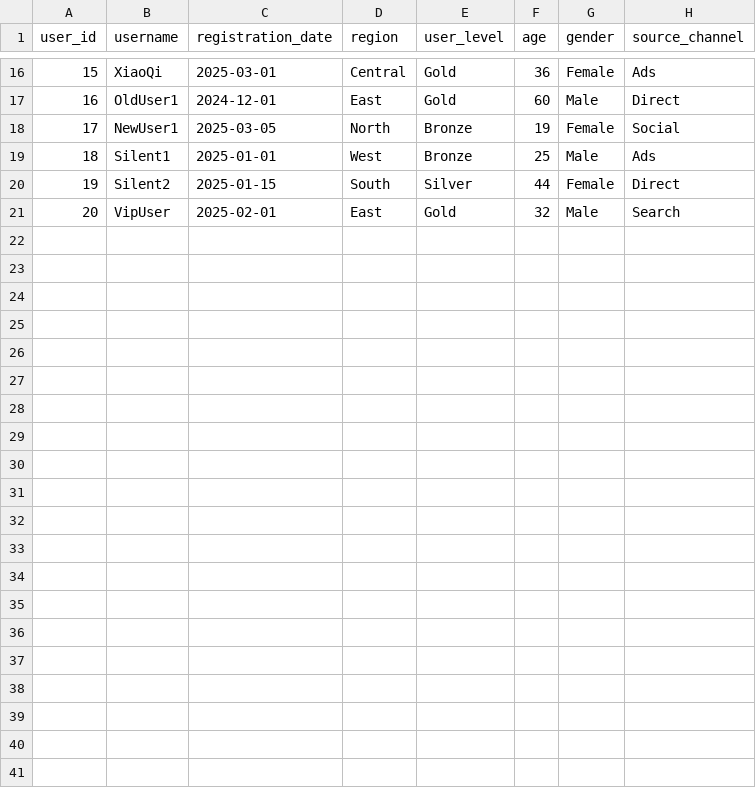
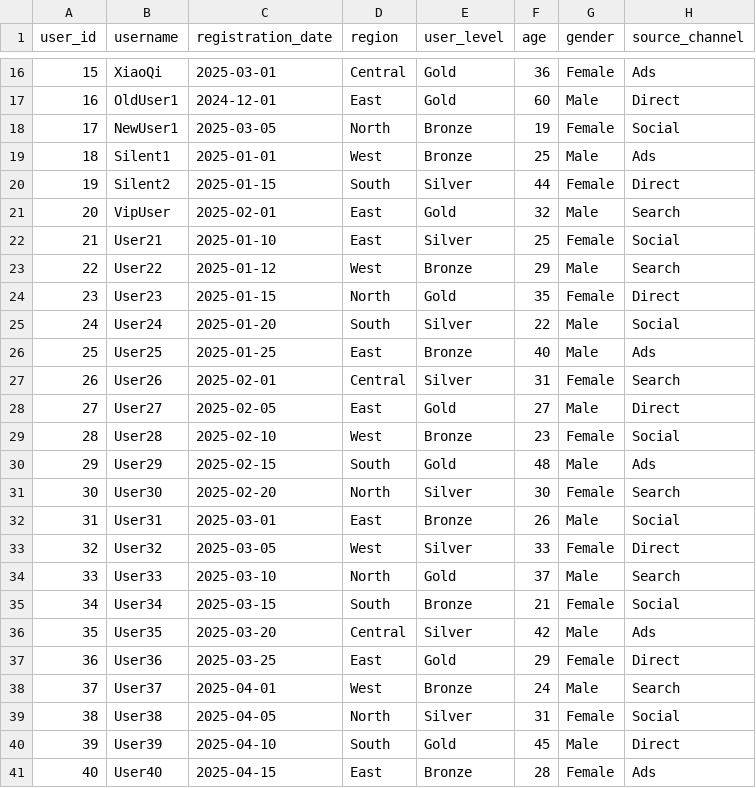
Before and after one commit to zhaosj0315/rag-pro-max, a CSV file: samples/data_analysis/users.csv, drawn as a sheet; only a part is shown, gaps mark what is left out.

```diff
--- a/samples/data_analysis/users.csv
+++ b/samples/data_analysis/users.csv
@@ -21 +21,21 @@ user_id,username,registration_date,region,user_level,age,gender,source_channel
 20,VipUser,2025-02-01,East,Gold,32,Male,Search
+21,User21,2025-01-10,East,Silver,25,Female,Social
+22,User22,2025-01-12,West,Bronze,29,Male,Search
+23,User23,2025-01-15,North,Gold,35,Female,Direct
+24,User24,2025-01-20,South,Silver,22,Male,Social
+25,User25,2025-01-25,East,Bronze,40,Male,Ads
+26,User26,2025-02-01,Central,Silver,31,Female,Search
+27,User27,2025-02-05,East,Gold,27,Male,Direct
+28,User28,2025-02-10,West,Bronze,23,Female,Social
+29,User29,2025-02-15,South,Gold,48,Male,Ads
+30,User30,2025-02-20,North,Silver,30,Female,Search
+31,User31,2025-03-01,East,Bronze,26,Male,Social
+32,User32,2025-03-05,West,Silver,33,Female,Direct
+33,User33,2025-03-10,North,Gold,37,Male,Search
+34,User34,2025-03-15,South,Bronze,21,Female,Social
+35,User35,2025-03-20,Central,Silver,42,Male,Ads
+36,User36,2025-03-25,East,Gold,29,Female,Direct
+37,User37,2025-04-01,West,Bronze,24,Male,Search
+38,User38,2025-04-05,North,Silver,31,Female,Social
+39,User39,2025-04-10,South,Gold,45,Male,Direct
+40,User40,2025-04-15,East,Bronze,28,Female,Ads
```
Also changed, not shown: samples/data_analysis/orders.csv, samples/data_analysis/products.csv, 1 other file.
